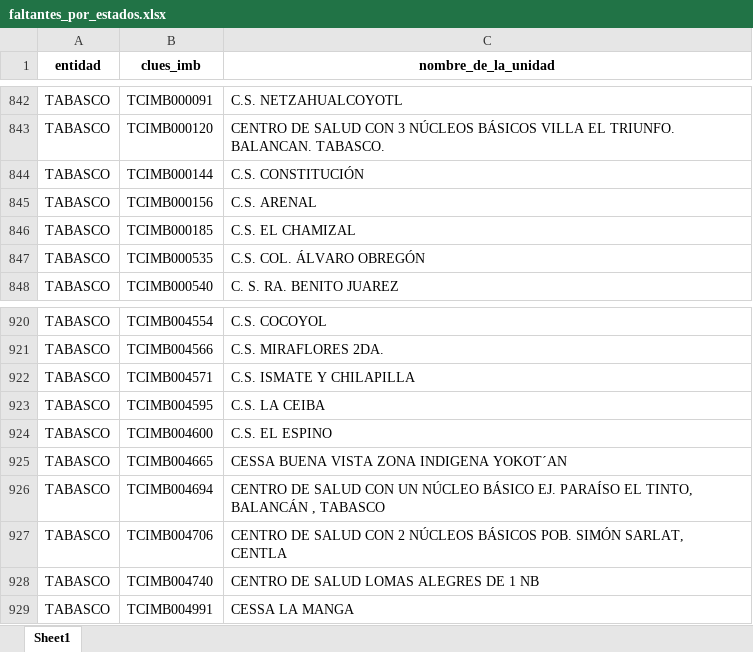
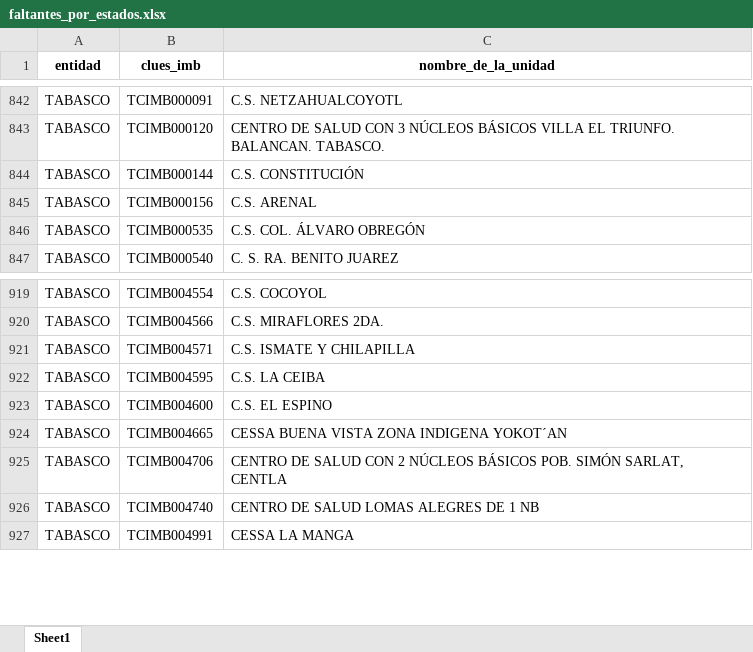
Before and after one commit to servicios-imss-b/informe--de-ang, an Excel workbook: faltantes_por_estados.xlsx, sheet Sheet1, drawn as a sheet; only a part is shown, gaps mark what is left out; values as stored, in another font and other column widths than the file's, no borders; the diff names each change by its address in the sheet, - before the commit and + after, or states it on an @@ line.

```diff
--- a/faltantes_por_estados.xlsx (sheet Sheet1)
+++ b/faltantes_por_estados.xlsx (sheet Sheet1)
-row 846: TABASCO | TCIMB000185 | C.S. EL CHAMIZAL
-row 926: TABASCO | TCIMB004694 | CENTRO DE SALUD CON UN NÚCLEO BÁSICO EJ. PARAÍSO EL TINTO, BALANCÁN , TABASCO
```
Also changed, not shown: tabla_avance.xlsx, tabla_entidades.xlsx, 4 other files.
